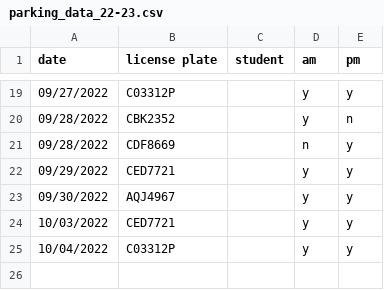
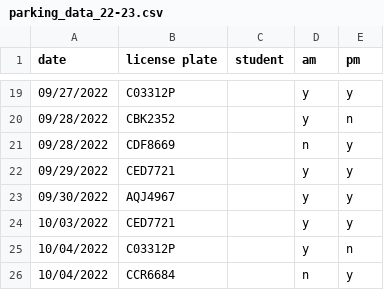
Before and after one commit to cds30895/Parking-Tracker, a CSV file: parking_data_22-23.csv, drawn as a sheet; only a part is shown, gaps mark what is left out.

Commit message:
data entry

```diff
--- a/parking_data_22-23.csv
+++ b/parking_data_22-23.csv
@@ -24,2 +24,3 @@ date,license plate,student,am,pm
 10/03/2022,CED7721,,y,y
-10/04/2022,C03312P,,y,y
+10/04/2022,C03312P,,y,n
+10/04/2022,CCR6684,,n,y
```
